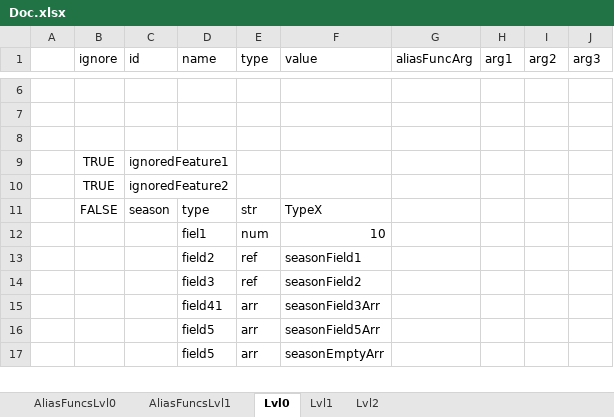
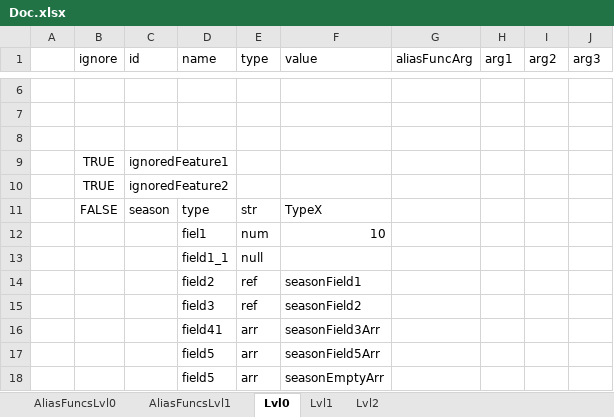
Before and after one commit to saigor33/ExcelToJsonUniversalParser, an Excel workbook: Parser2/Example/Doc.xlsx, sheet Lvl0, drawn as a sheet; only a part is shown, gaps mark what is left out; values as stored, in another font and other column widths than the file's, no borders; the diff names each change by its address in the sheet, - before the commit and + after, or states it on an @@ line.

```diff
--- a/Parser2/Example/Doc.xlsx (sheet Lvl0)
+++ b/Parser2/Example/Doc.xlsx (sheet Lvl0)
+row 13:  |  |  | field1_1 | null
```
Also changed, not shown: Parser2/Example/Instruction/Instruction.xlsx, 2 other files.
